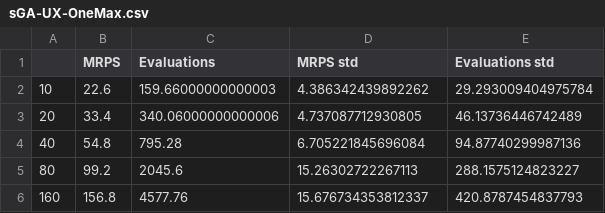
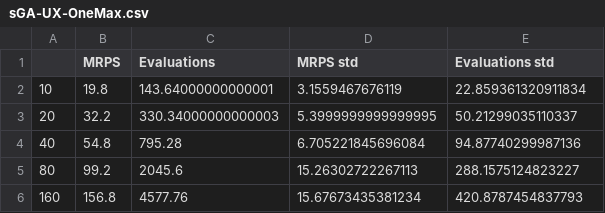
Before and after one commit to TuDo1403/Benchmark-Simple-Genetic-Algorithm-Using-Bisection, a CSV file: report/sGA-UX-OneMax.csv, drawn as a sheet; the diff names each change by its address in the sheet, - before the commit and + after, or states it on an @@ line.

```diff
--- a/report/sGA-UX-OneMax.csv
+++ b/report/sGA-UX-OneMax.csv
-B2 (MRPS): 22.6
+B2 (MRPS): 19.8
-C2 (Evaluations): 159.66000000000003
+C2 (Evaluations): 143.64000000000001
-D2 (MRPS std): 4.386342439892262
+D2 (MRPS std): 3.1559467676119
-E2 (Evaluations std): 29.293009404975784
+E2 (Evaluations std): 22.859361320911834
-B3 (MRPS): 33.4
+B3 (MRPS): 32.2
-C3 (Evaluations): 340.06000000000006
+C3 (Evaluations): 330.34000000000003
-D3 (MRPS std): 4.737087712930805
+D3 (MRPS std): 5.3999999999999995
-E3 (Evaluations std): 46.13736446742489
+E3 (Evaluations std): 50.21299035110337
-D6 (MRPS std): 15.676734353812337
+D6 (MRPS std): 15.67673435381234
```
Also changed, not shown: 27 other files.
